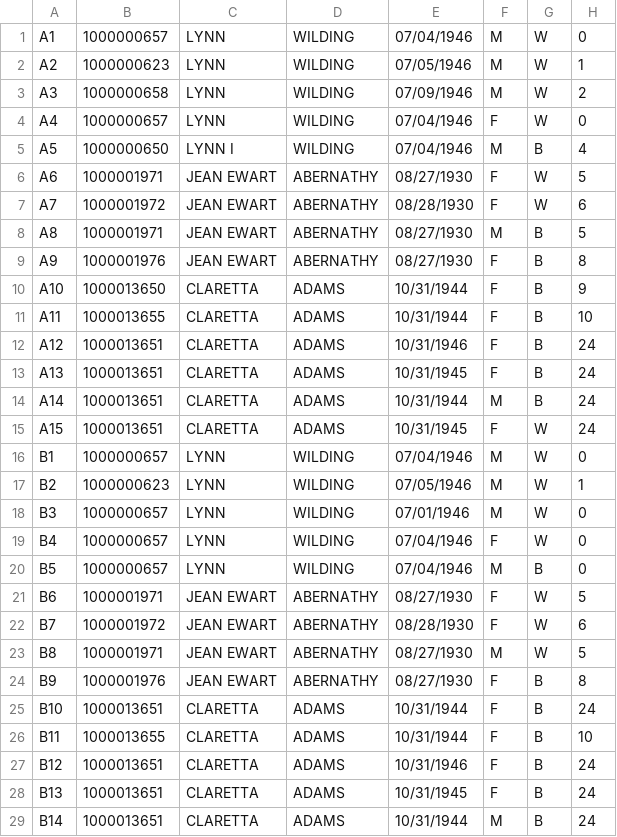
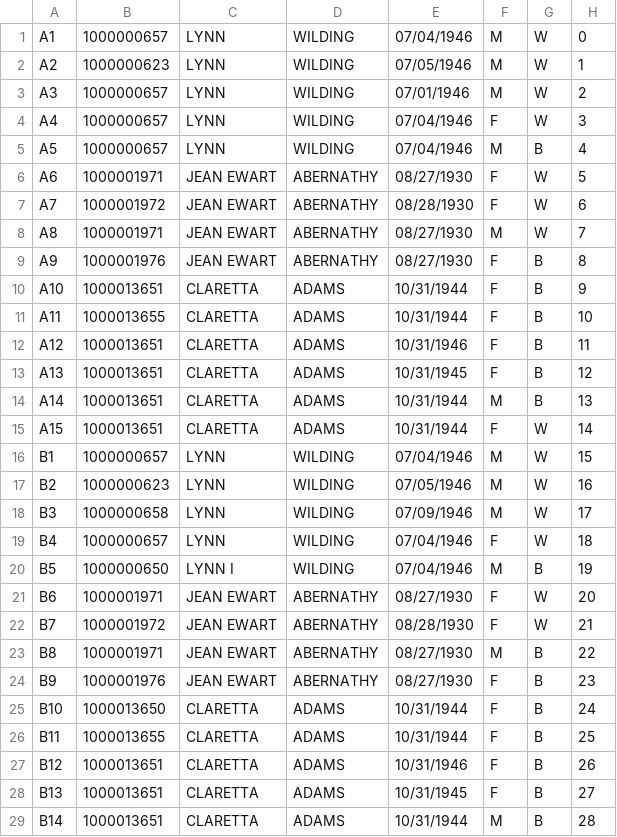
Before and after one commit to pinformatics/mindfirl, a CSV file: mindfirl/data/internal/user1_p1_intfile.csv, drawn as a sheet; only a part is shown; the diff covers the shown part only.

```diff
--- a/mindfirl/data/internal/user1_p1_intfile.csv
+++ b/mindfirl/data/internal/user1_p1_intfile.csv
@@ -2,28 +2,28 @@ A1,1000000657,LYNN,WILDING,07/04/1946,M,W,0
 A2,1000000623,LYNN,WILDING,07/05/1946,M,W,1
-A3,1000000658,LYNN,WILDING,07/09/1946,M,W,2
-A4,1000000657,LYNN,WILDING,07/04/1946,F,W,0
-A5,1000000650,LYNN I,WILDING,07/04/1946,M,B,4
+A3,1000000657,LYNN,WILDING,07/01/1946,M,W,2
+A4,1000000657,LYNN,WILDING,07/04/1946,F,W,3
+A5,1000000657,LYNN,WILDING,07/04/1946,M,B,4
 A6,1000001971,JEAN EWART,ABERNATHY,08/27/1930,F,W,5
 A7,1000001972,JEAN EWART,ABERNATHY,08/28/1930,F,W,6
-A8,1000001971,JEAN EWART,ABERNATHY,08/27/1930,M,B,5
+A8,1000001971,JEAN EWART,ABERNATHY,08/27/1930,M,W,7
 A9,1000001976,JEAN EWART,ABERNATHY,08/27/1930,F,B,8
-A10,1000013650,CLARETTA,ADAMS,10/31/1944,F,B,9
+A10,1000013651,CLARETTA,ADAMS,10/31/1944,F,B,9
 A11,1000013655,CLARETTA,ADAMS,10/31/1944,F,B,10
-A12,1000013651,CLARETTA,ADAMS,10/31/1946,F,B,24
-A13,1000013651,CLARETTA,ADAMS,10/31/1945,F,B,24
-A14,1000013651,CLARETTA,ADAMS,10/31/1944,M,B,24
-A15,1000013651,CLARETTA,ADAMS,10/31/1945,F,W,24
-B1,1000000657,LYNN,WILDING,07/04/1946,M,W,0
-B2,1000000623,LYNN,WILDING,07/05/1946,M,W,1
-B3,1000000657,LYNN,WILDING,07/01/1946,M,W,0
-B4,1000000657,LYNN,WILDING,07/04/1946,F,W,0
-B5,1000000657,LYNN,WILDING,07/04/1946,M,B,0
-B6,1000001971,JEAN EWART,ABERNATHY,08/27/1930,F,W,5
-B7,1000001972,JEAN EWART,ABERNATHY,08/28/1930,F,W,6
-B8,1000001971,JEAN EWART,ABERNATHY,08/27/1930,M,W,5
-B9,1000001976,JEAN EWART,ABERNATHY,08/27/1930,F,B,8
-B10,1000013651,CLARETTA,ADAMS,10/31/1944,F,B,24
-B11,1000013655,CLARETTA,ADAMS,10/31/1944,F,B,10
-B12,1000013651,CLARETTA,ADAMS,10/31/1946,F,B,24
-B13,1000013651,CLARETTA,ADAMS,10/31/1945,F,B,24
-B14,1000013651,CLARETTA,ADAMS,10/31/1944,M,B,24
+A12,1000013651,CLARETTA,ADAMS,10/31/1946,F,B,11
+A13,1000013651,CLARETTA,ADAMS,10/31/1945,F,B,12
+A14,1000013651,CLARETTA,ADAMS,10/31/1944,M,B,13
+A15,1000013651,CLARETTA,ADAMS,10/31/1944,F,W,14
+B1,1000000657,LYNN,WILDING,07/04/1946,M,W,15
+B2,1000000623,LYNN,WILDING,07/05/1946,M,W,16
+B3,1000000658,LYNN,WILDING,07/09/1946,M,W,17
+B4,1000000657,LYNN,WILDING,07/04/1946,F,W,18
+B5,1000000650,LYNN I,WILDING,07/04/1946,M,B,19
+B6,1000001971,JEAN EWART,ABERNATHY,08/27/1930,F,W,20
+B7,1000001972,JEAN EWART,ABERNATHY,08/28/1930,F,W,21
+B8,1000001971,JEAN EWART,ABERNATHY,08/27/1930,M,B,22
+B9,1000001976,JEAN EWART,ABERNATHY,08/27/1930,F,B,23
+B10,1000013650,CLARETTA,ADAMS,10/31/1944,F,B,24
+B11,1000013655,CLARETTA,ADAMS,10/31/1944,F,B,25
+B12,1000013651,CLARETTA,ADAMS,10/31/1946,F,B,26
+B13,1000013651,CLARETTA,ADAMS,10/31/1945,F,B,27
+B14,1000013651,CLARETTA,ADAMS,10/31/1944,M,B,28
```
Also changed, not shown: 2 edited cells elsewhere in this file, mindfirl/data/database/user1_p1_file1.csv, mindfirl/data/database/user1_p1_file2.csv, 20 other files.
